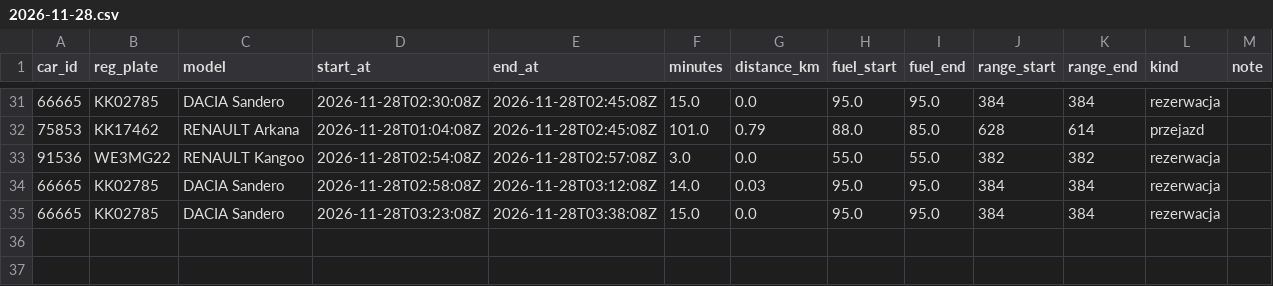
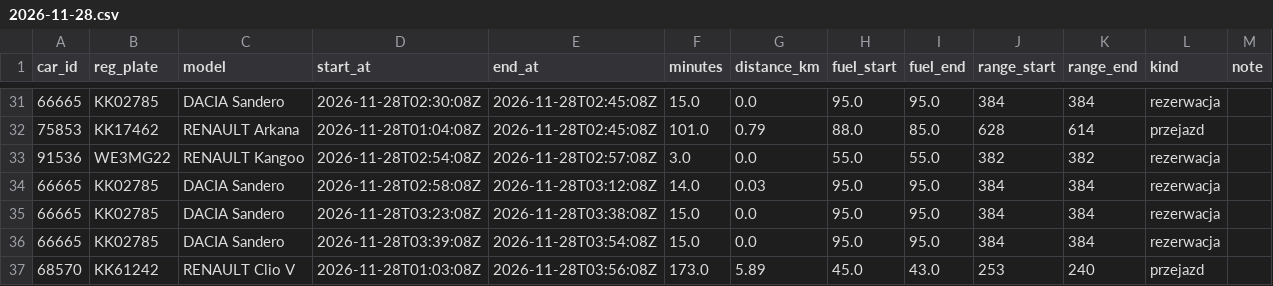
Before and after one commit to szymonslazak-rgb/traficar-warszawa, a CSV file: data/trips/2026-11-28.csv, drawn as a sheet; only a part is shown, gaps mark what is left out; the diff names each change by its address in the sheet, - before the commit and + after, or states it on an @@ line.

```diff
--- a/data/trips/2026-11-28.csv
+++ b/data/trips/2026-11-28.csv
+row 36: 66665 | KK02785 | DACIA Sandero | 2026-11-28T03:39:08Z | 2026-11-28T03:54:08Z | 15.0 | 0.0 | 95.0 | 95.0 | 384 | 384 | rezerwacja
+row 37: 68570 | KK61242 | RENAULT Clio V | 2026-11-28T01:03:08Z | 2026-11-28T03:56:08Z | 173.0 | 5.89 | 45.0 | 43.0 | 253 | 240 | przejazd
```
Also changed, not shown: data/reads/2026-11-28.csv, 3 other files.
